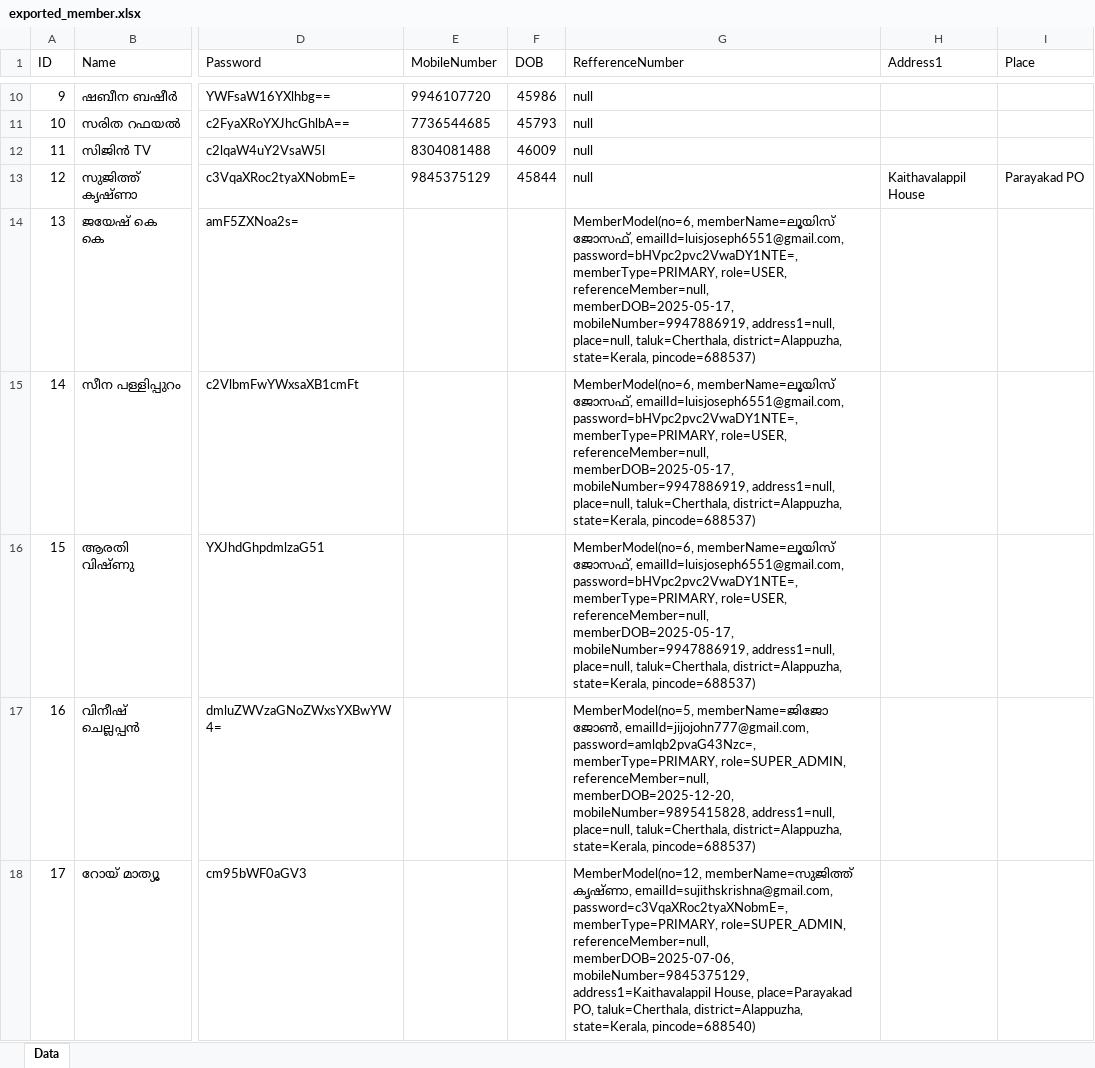
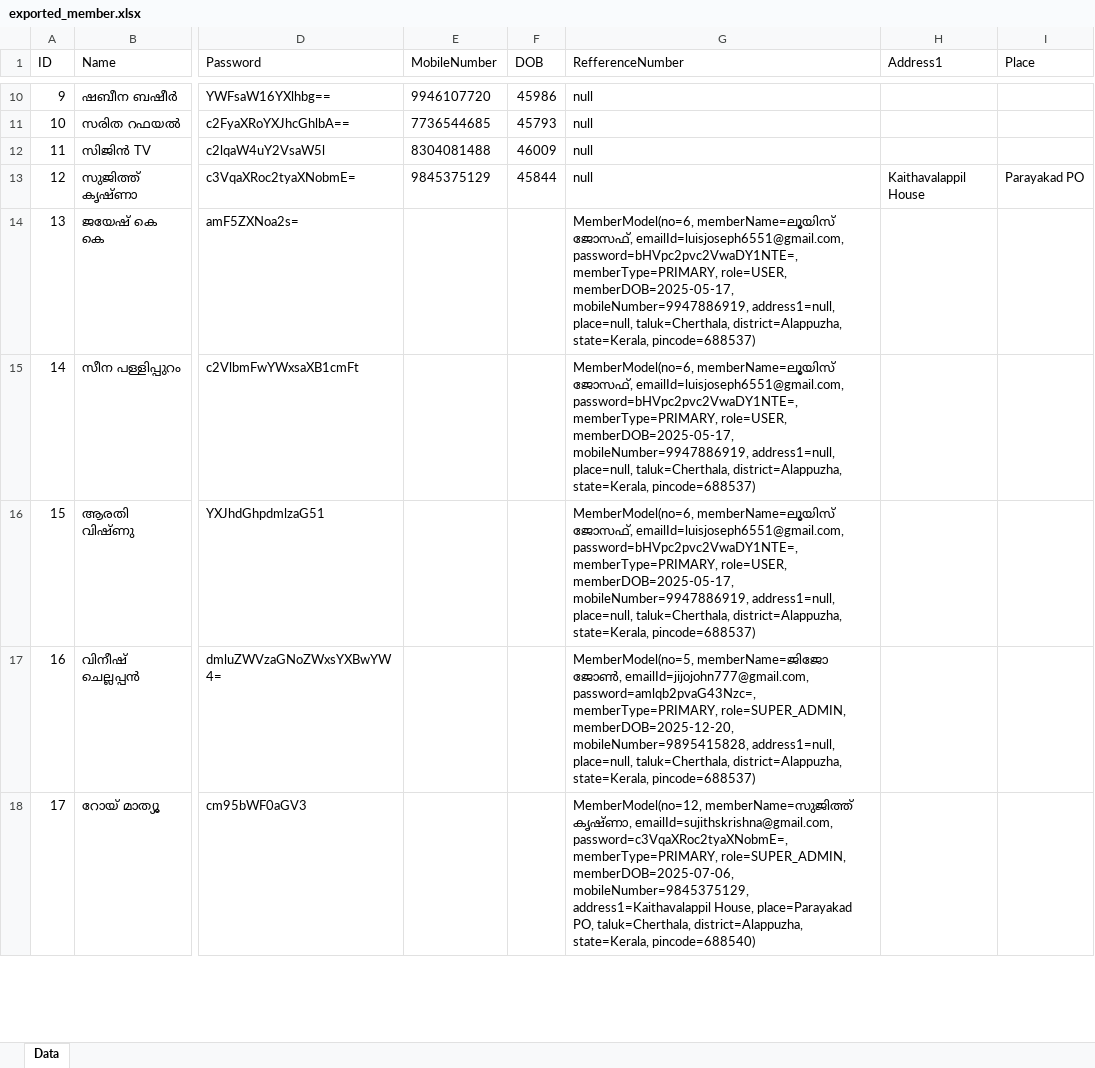
Before and after one commit to sujithkrishna/ChunksFinance, an Excel workbook: exported_member.xlsx, sheet Data, drawn as a sheet; only a part is shown, gaps mark what is left out; values as stored, in another font and other column widths than the file's, no borders; the diff covers the shown part only; the diff names each change by its address in the sheet, - before the commit and + after, or states it on an @@ line.

```diff
--- a/exported_member.xlsx (sheet Data)
+++ b/exported_member.xlsx (sheet Data)
-G14:G16 (RefferenceNumber): …memberType=PRIMARY, role=USER, referenceMember=null, memberDOB=2025-05-17, mobileNumber=9947886919,…
+G14:G16 (RefferenceNumber): …memberType=PRIMARY, role=USER, memberDOB=2025-05-17, mobileNumber=9947886919,…
-G17 (RefferenceNumber): …memberType=PRIMARY, role=SUPER_ADMIN, referenceMember=null, memberDOB=2025-12-20, mobileNumber=9895415828,…
+G17 (RefferenceNumber): …memberType=PRIMARY, role=SUPER_ADMIN, memberDOB=2025-12-20, mobileNumber=9895415828,…
-G18 (RefferenceNumber): …memberType=PRIMARY, role=SUPER_ADMIN, referenceMember=null, memberDOB=2025-07-06, mobileNumber=9845375129,…
+G18 (RefferenceNumber): …memberType=PRIMARY, role=SUPER_ADMIN, memberDOB=2025-07-06, mobileNumber=9845375129,…
```
Also changed, not shown: 6 edited cells elsewhere in this sheet, 26 other files.
